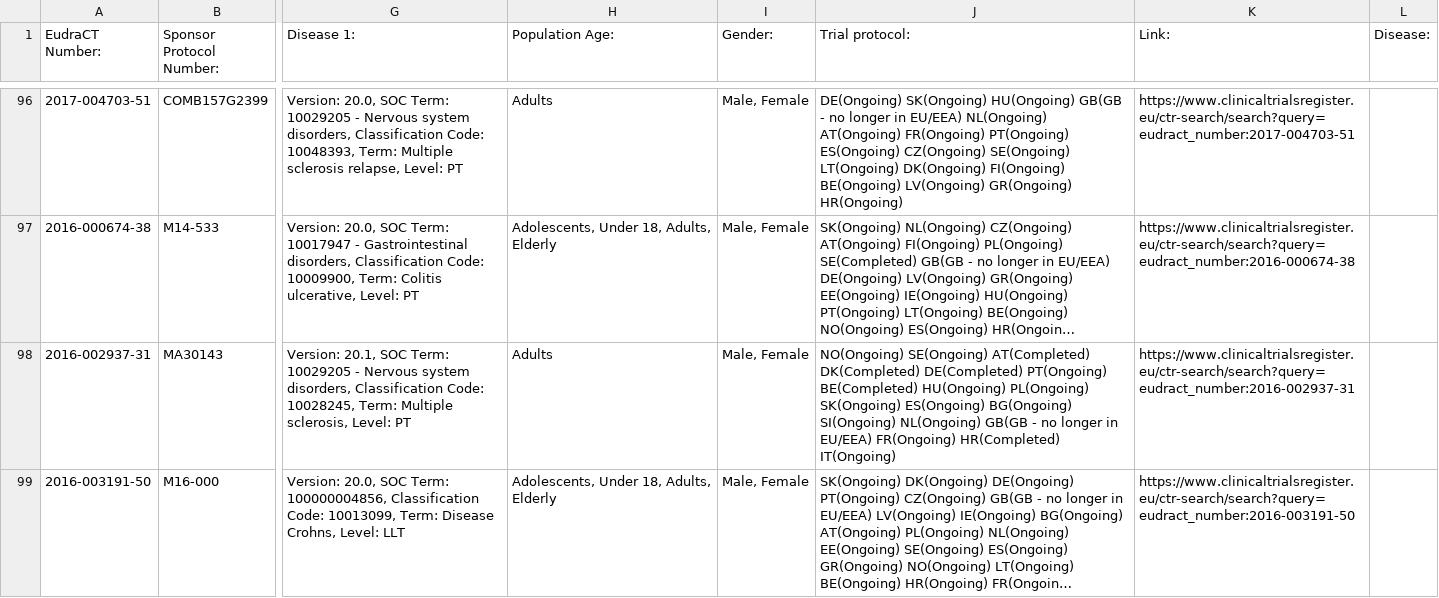
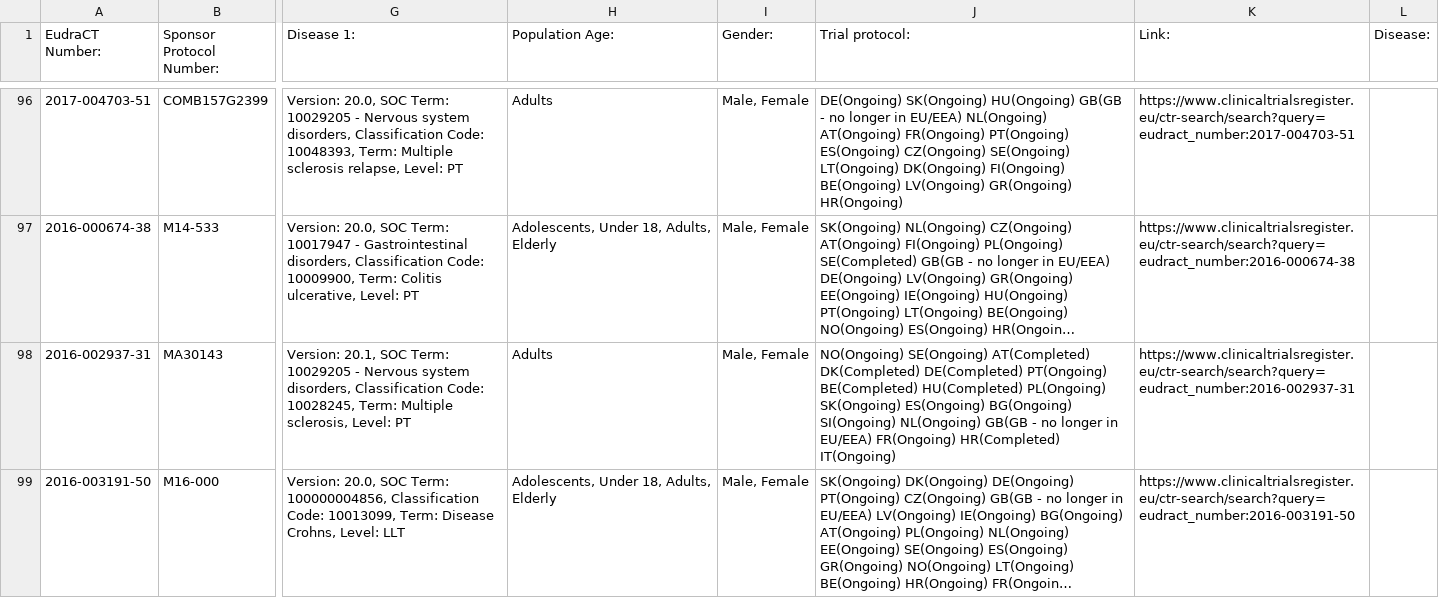
Before and after one commit to mskabirkhan/clinical-trials, a CSV file: data/clinical-trials.csv, drawn as a sheet; only a part is shown, gaps mark what is left out; long unchanged cells end in …; the diff names each change by its address in the sheet, - before the commit and + after, or states it on an @@ line.

Commit message:
Commit new datasets

```diff
--- a/data/clinical-trials.csv
+++ b/data/clinical-trials.csv
-J98 (Trial protocol:): …PT(Ongoing) BE(Completed) HU(Ongoing) PL(Ongoing) SK(Ongoing)…
+J98 (Trial protocol:): …PT(Ongoing) BE(Completed) HU(Completed) PL(Ongoing) SK(Ongoing)…
```
Also changed, not shown: 3 other files.
